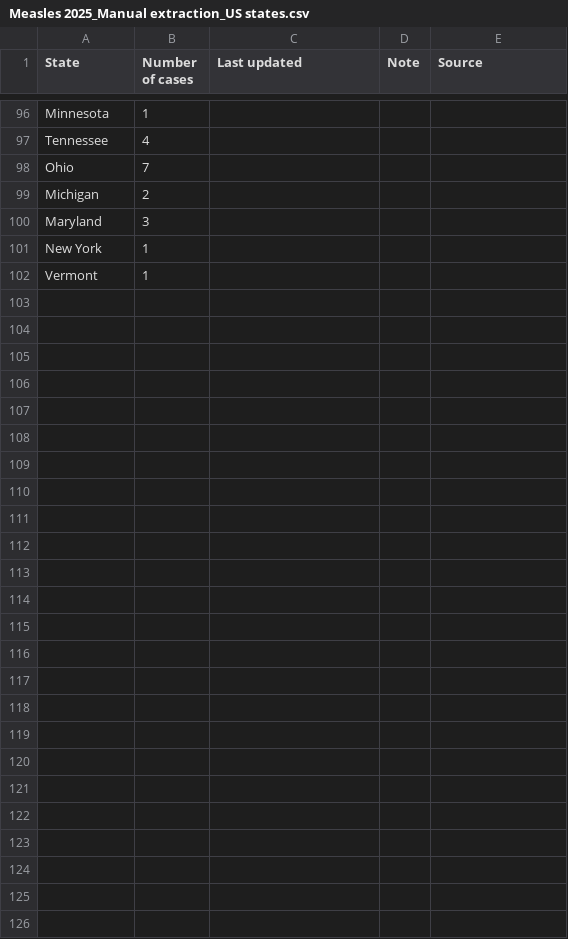
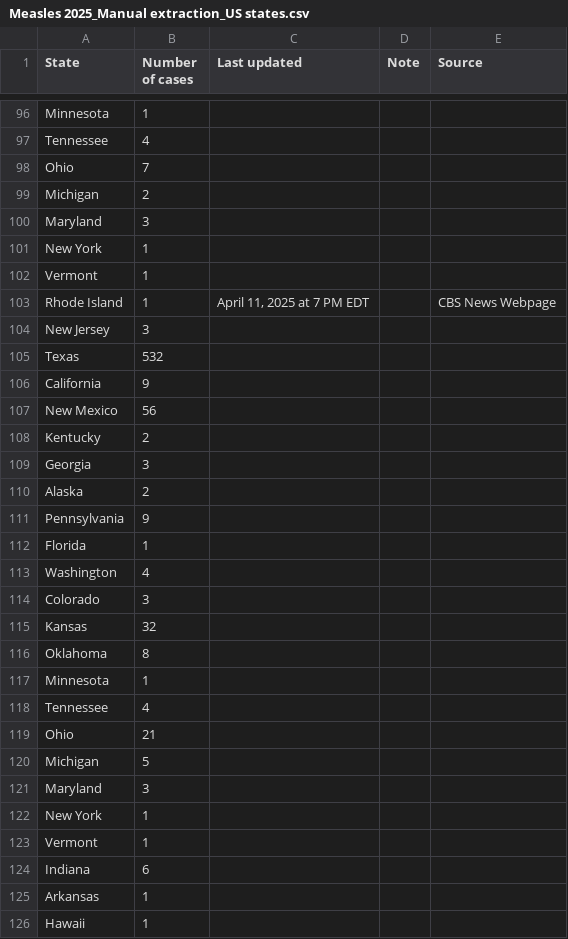
Before and after one commit to ehulland/measles_TX, a CSV file: Data/Measles 2025_Manual extraction_US states.csv, drawn as a sheet; only a part is shown, gaps mark what is left out; the diff names each change by its address in the sheet, - before the commit and + after, or states it on an @@ line.

Commit message:
Update Measles 2025_Manual extraction_US states.csv
Update from 4/11

```diff
--- a/Data/Measles 2025_Manual extraction_US states.csv
+++ b/Data/Measles 2025_Manual extraction_US states.csv
+row 103: Rhode Island | 1 | April 11, 2025 at 7 PM EDT |  | CBS News Webpage
+row 104: New Jersey | 3
+row 105: Texas | 532
+row 106: California | 9
+row 107: New Mexico | 56
+row 108: Kentucky | 2
+row 109: Georgia | 3
+row 110: Alaska | 2
+row 111: Pennsylvania | 9
+row 112: Florida | 1
+row 113: Washington | 4
+row 114: Colorado | 3
+row 115: Kansas | 32
+row 116: Oklahoma | 8
+row 117: Minnesota | 1
+row 118: Tennessee | 4
+row 119: Ohio | 21
+row 120: Michigan | 5
+row 121: Maryland | 3
+row 122: New York | 1
+row 123: Vermont | 1
+row 124: Indiana | 6
+row 125: Arkansas | 1
+row 126: Hawaii | 1
```
